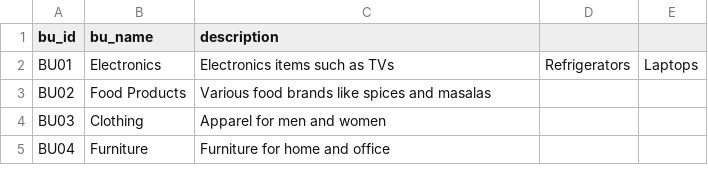
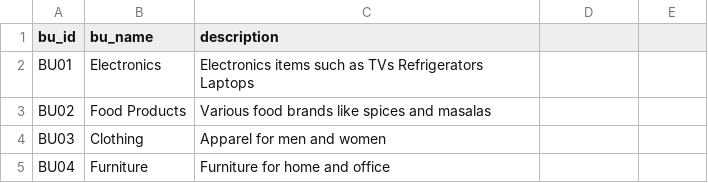
Before and after one commit to prajeeshbalan/DBTwithSnowflake, a CSV file: seeds/business_units.csv, drawn as a sheet.

```diff
--- a/seeds/business_units.csv
+++ b/seeds/business_units.csv
@@ -1,3 +1,3 @@
 bu_id,bu_name,description
-BU01,Electronics,Electronics items such as TVs, Refrigerators, Laptops
+BU01,Electronics,Electronics items such as TVs Refrigerators Laptops
 BU02,Food Products,Various food brands like spices and masalas
```
Also changed, not shown: seeds/item_category.csv, 1 other file.
